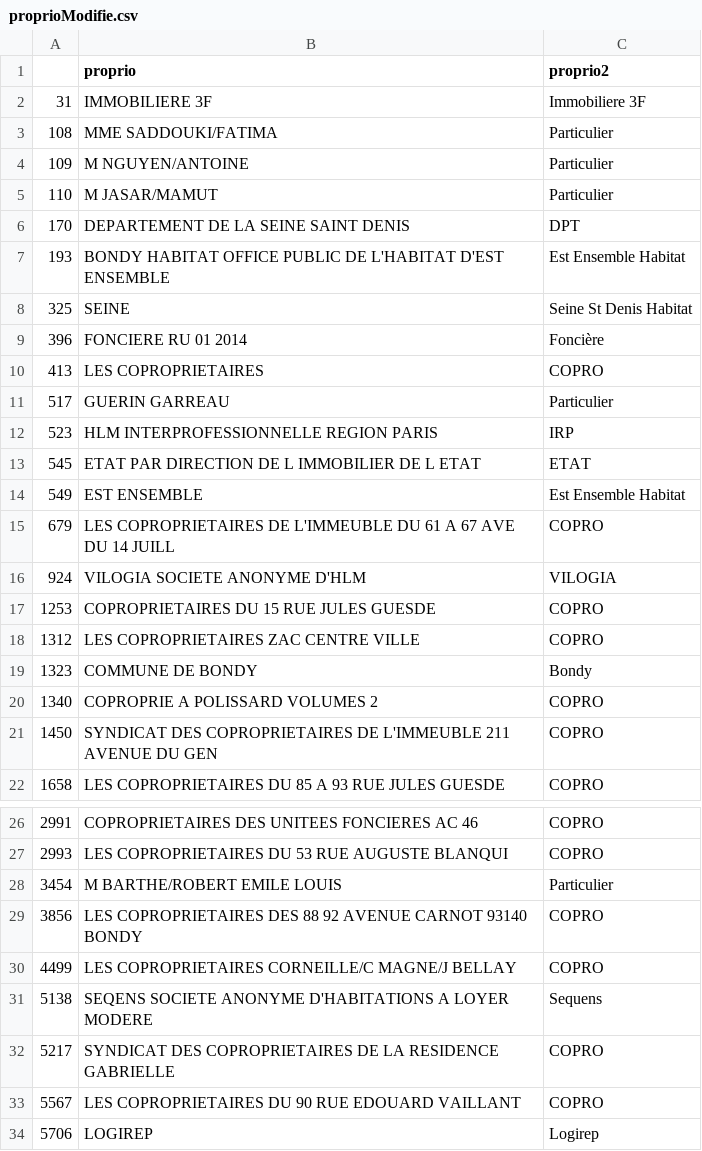
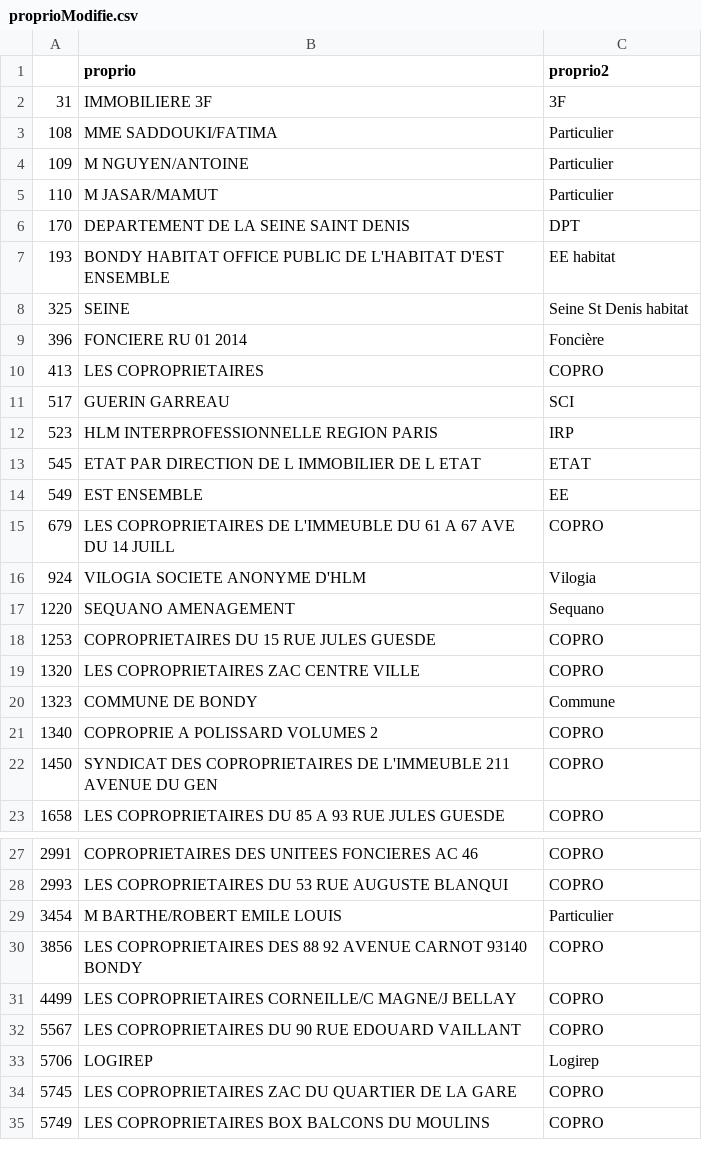
Before and after one commit to beababa/02_cartos, a CSV file: data/proprioModifie.csv, drawn as a sheet; only a part is shown, gaps mark what is left out; the shorter side is filled out with more unchanged rows; the diff covers the shown part only.

```diff
--- a/data/proprioModifie.csv
+++ b/data/proprioModifie.csv
@@ -1,3 +1,3 @@
 ,proprio,proprio2
-31, IMMOBILIERE 3F,Immobiliere 3F
+31, IMMOBILIERE 3F,3F
 108,MME SADDOUKI/FATIMA,Particulier
@@ -6,15 +6,16 @@
 170, DEPARTEMENT DE LA SEINE SAINT DENIS,DPT
-193, BONDY HABITAT  OFFICE PUBLIC DE L'HABITAT D'EST ENSEMBLE,Est Ensemble Habitat
-325, SEINE,Seine St Denis Habitat
+193, BONDY HABITAT  OFFICE PUBLIC DE L'HABITAT D'EST ENSEMBLE,EE habitat
+325, SEINE,Seine St Denis habitat
 396, FONCIERE RU 01 2014,Foncière
 413, LES COPROPRIETAIRES,COPRO
-517, GUERIN GARREAU,Particulier
+517, GUERIN GARREAU,SCI
 523, HLM INTERPROFESSIONNELLE REGION PARIS,IRP
 545, ETAT PAR DIRECTION DE L IMMOBILIER DE L ETAT,ETAT
-549, EST ENSEMBLE,Est Ensemble Habitat
+549, EST ENSEMBLE,EE
 679, LES COPROPRIETAIRES DE L'IMMEUBLE DU 61 A 67 AVE DU 14 JUILL,COPRO
-924, VILOGIA SOCIETE ANONYME D'HLM,VILOGIA
+924, VILOGIA SOCIETE ANONYME D'HLM,Vilogia
+1220, SEQUANO AMENAGEMENT,Sequano
 1253, COPROPRIETAIRES DU 15 RUE JULES GUESDE,COPRO
-1312, LES COPROPRIETAIRES ZAC CENTRE VILLE,COPRO
-1323, COMMUNE DE BONDY,Bondy
+1320, LES COPROPRIETAIRES ZAC CENTRE VILLE,COPRO
+1323, COMMUNE DE BONDY,Commune
 1340, COPROPRIE A POLISSARD   VOLUMES 2,COPRO
@@ -30,4 +31,2 @@
 4499, LES COPROPRIETAIRES CORNEILLE/C MAGNE/J BELLAY,COPRO
-5138, SEQENS SOCIETE ANONYME D'HABITATIONS A LOYER MODERE,Sequens
-5217, SYNDICAT DES COPROPRIETAIRES DE LA RESIDENCE GABRIELLE,COPRO
 5567, LES COPROPRIETAIRES DU 90 RUE EDOUARD VAILLANT,COPRO
```
Also changed, not shown: 1 edited cell elsewhere in this file, data/proprio.csv, data/proprioLeg.csv, 12 other files.
